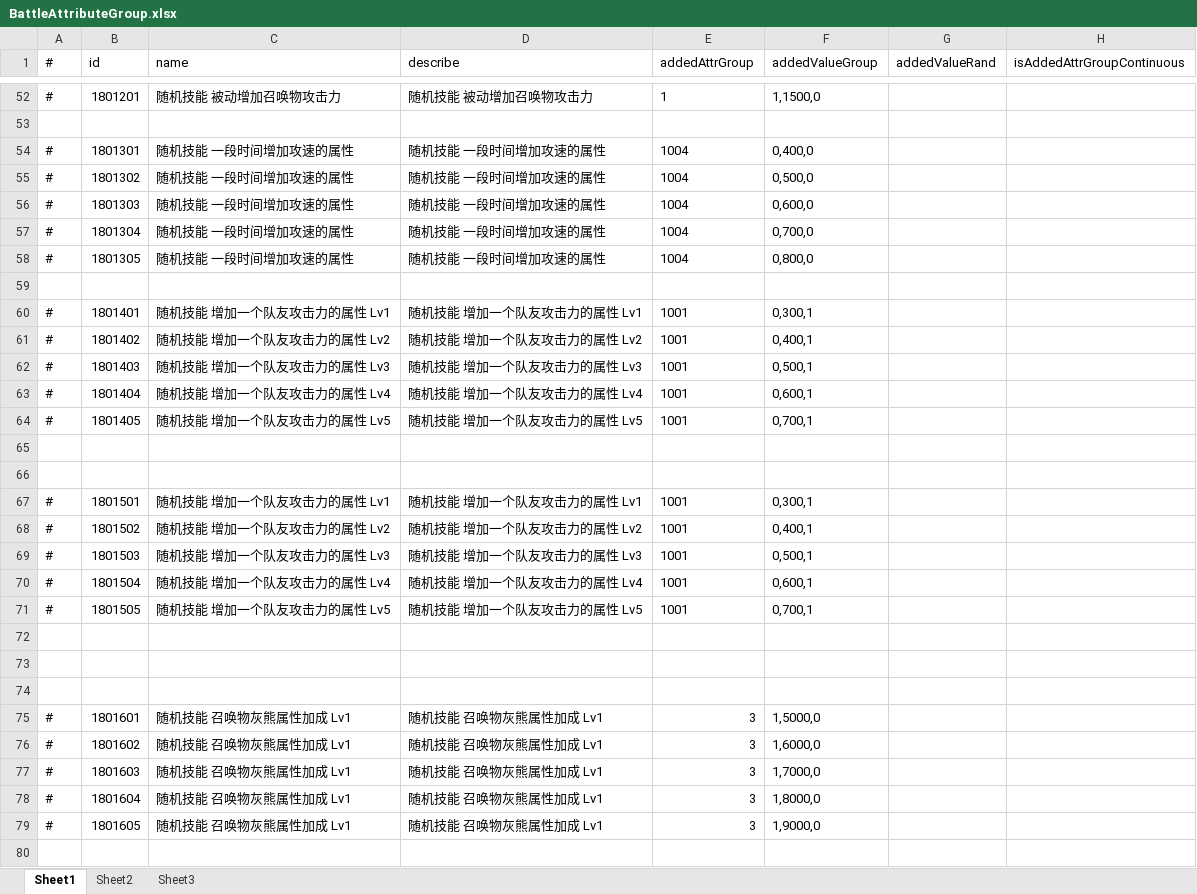
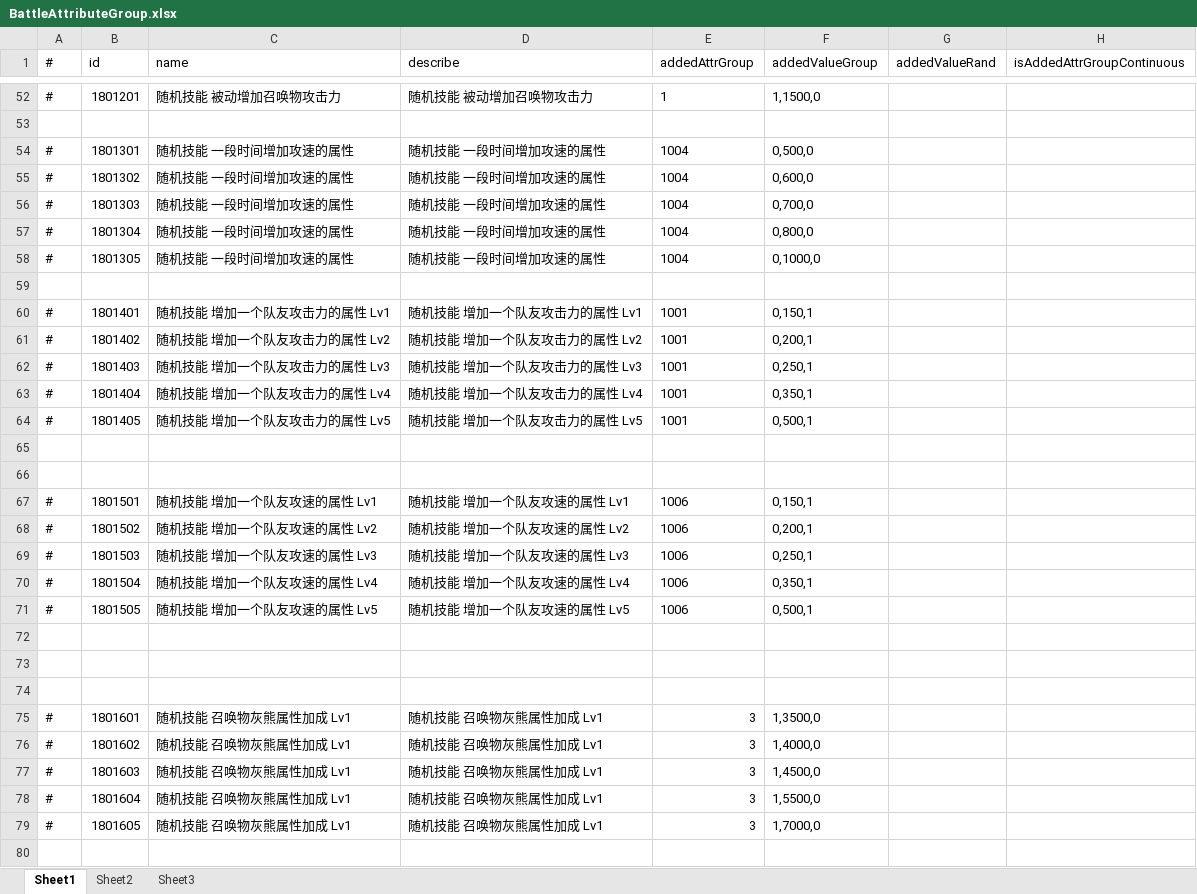
Before and after one commit to thanklzhang/001_GameFramework_Config, an Excel workbook: data_config/BattleAttributeGroup.xlsx, sheet Sheet1, drawn as a sheet; only a part is shown, gaps mark what is left out; values as stored, in another font and other column widths than the file's, no borders; the diff covers the shown part only; the diff names each change by its address in the sheet, - before the commit and + after, or states it on an @@ line.

Commit message:
【battle】增加数值

```diff
--- a/data_config/BattleAttributeGroup.xlsx (sheet Sheet1)
+++ b/data_config/BattleAttributeGroup.xlsx (sheet Sheet1)
-F54 (addedValueGroup): 0,400,0
+F54 (addedValueGroup): 0,500,0
-F55 (addedValueGroup): 0,500,0
+F55 (addedValueGroup): 0,600,0
-F56 (addedValueGroup): 0,600,0
+F56 (addedValueGroup): 0,700,0
-F57 (addedValueGroup): 0,700,0
+F57 (addedValueGroup): 0,800,0
-F58 (addedValueGroup): 0,800,0
+F58 (addedValueGroup): 0,1000,0
-F60 (addedValueGroup): 0,300,1
+F60 (addedValueGroup): 0,150,1
-F61 (addedValueGroup): 0,400,1
+F61 (addedValueGroup): 0,200,1
-F62 (addedValueGroup): 0,500,1
+F62 (addedValueGroup): 0,250,1
-F63 (addedValueGroup): 0,600,1
+F63 (addedValueGroup): 0,350,1
-F64 (addedValueGroup): 0,700,1
+F64 (addedValueGroup): 0,500,1
-C67 (name): 随机技能 增加一个队友攻击力的属性 Lv1
+C67 (name): 随机技能 增加一个队友攻速的属性 Lv1
-D67 (describe): 随机技能 增加一个队友攻击力的属性 Lv1
+D67 (describe): 随机技能 增加一个队友攻速的属性 Lv1
-E67:E71 (addedAttrGroup): 1001
+E67:E71 (addedAttrGroup): 1006
-F67 (addedValueGroup): 0,300,1
+F67 (addedValueGroup): 0,150,1
-C68 (name): 随机技能 增加一个队友攻击力的属性 Lv2
+C68 (name): 随机技能 增加一个队友攻速的属性 Lv2
-D68 (describe): 随机技能 增加一个队友攻击力的属性 Lv2
+D68 (describe): 随机技能 增加一个队友攻速的属性 Lv2
-F68 (addedValueGroup): 0,400,1
+F68 (addedValueGroup): 0,200,1
-C69 (name): 随机技能 增加一个队友攻击力的属性 Lv3
+C69 (name): 随机技能 增加一个队友攻速的属性 Lv3
-D69 (describe): 随机技能 增加一个队友攻击力的属性 Lv3
+D69 (describe): 随机技能 增加一个队友攻速的属性 Lv3
-F69 (addedValueGroup): 0,500,1
+F69 (addedValueGroup): 0,250,1
-C70 (name): 随机技能 增加一个队友攻击力的属性 Lv4
+C70 (name): 随机技能 增加一个队友攻速的属性 Lv4
-D70 (describe): 随机技能 增加一个队友攻击力的属性 Lv4
+D70 (describe): 随机技能 增加一个队友攻速的属性 Lv4
-F70 (addedValueGroup): 0,600,1
+F70 (addedValueGroup): 0,350,1
-C71 (name): 随机技能 增加一个队友攻击力的属性 Lv5
+C71 (name): 随机技能 增加一个队友攻速的属性 Lv5
-D71 (describe): 随机技能 增加一个队友攻击力的属性 Lv5
+D71 (describe): 随机技能 增加一个队友攻速的属性 Lv5
-F71 (addedValueGroup): 0,700,1
+F71 (addedValueGroup): 0,500,1
-F75 (addedValueGroup): 1,5000,0
+F75 (addedValueGroup): 1,3500,0
-F76 (addedValueGroup): 1,6000,0
+F76 (addedValueGroup): 1,4000,0
-F77 (addedValueGroup): 1,7000,0
+F77 (addedValueGroup): 1,4500,0
-F78 (addedValueGroup): 1,8000,0
+F78 (addedValueGroup): 1,5500,0
-F79 (addedValueGroup): 1,9000,0
+F79 (addedValueGroup): 1,7000,0
```
Also changed, not shown: 82 edited cells elsewhere in this sheet, data_config/BuffEffect.xlsx, data_config/CalculateEffect.xlsx, 17 other files.
